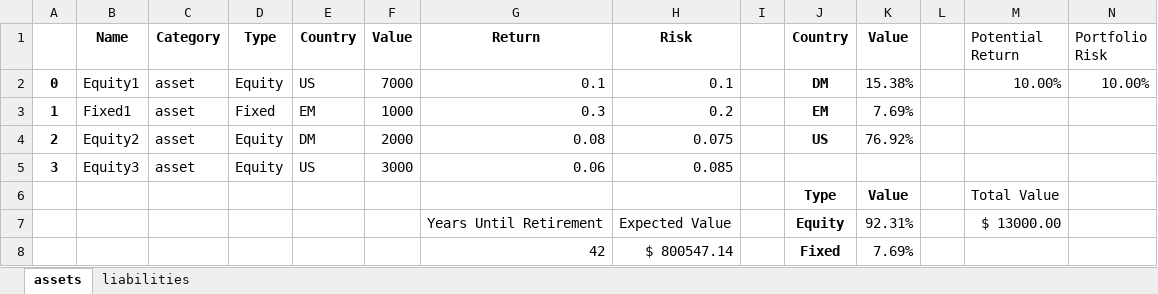
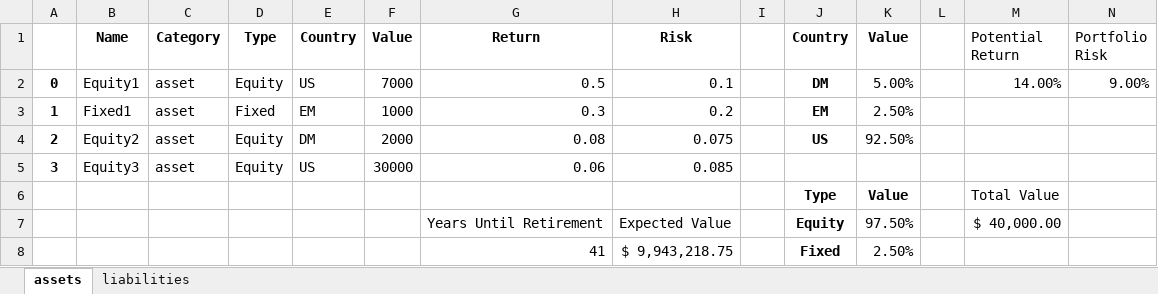
Before and after one commit to noahtech90/investing, an Excel workbook: portfolio.xlsx, sheet assets, drawn as a sheet; values as stored, in another font and other column widths than the file's, no borders; removed rows and columns are numbered as before the commit, all else as after; the diff names each change by its address in the sheet, - before the commit and + after, or states it on an @@ line.

Commit message:
future value calculation

```diff
--- a/portfolio.xlsx (sheet assets)
+++ b/portfolio.xlsx (sheet assets)
-G2 (Return): 0.1
+G2 (Return): 0.5
-K2 (Value): 15.38%
+K2 (Value): 5.00%
-M2 (Potential Return): 10.00%
+M2 (Potential Return): 14.00%
-N2 (Portfolio Risk): 10.00%
+N2 (Portfolio Risk): 9.00%
-K3 (Value): 7.69%
+K3 (Value): 2.50%
-K4 (Value): 76.92%
+K4 (Value): 92.50%
-F5 (Value): 3000
+F5 (Value): 30000
-K7 (Value): 92.31%
+K7 (Value): 97.50%
-M7 (Potential Return): $ 13000.00
+M7 (Potential Return): $ 40,000.00
-row 8:  |  |  |  |  |  | 42 | $ 800547.14 |  | Fixed | 7.69%
+row 8:  |  |  |  |  |  | 41 | $ 9,943,218.75 |  | Fixed | 2.50%
```
Also changed, not shown: 1 other file.
